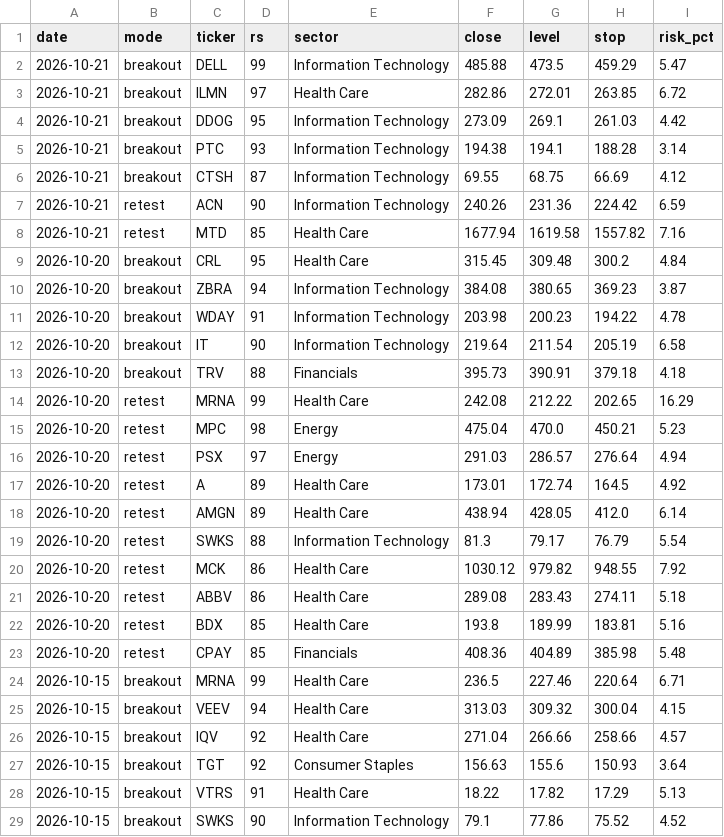
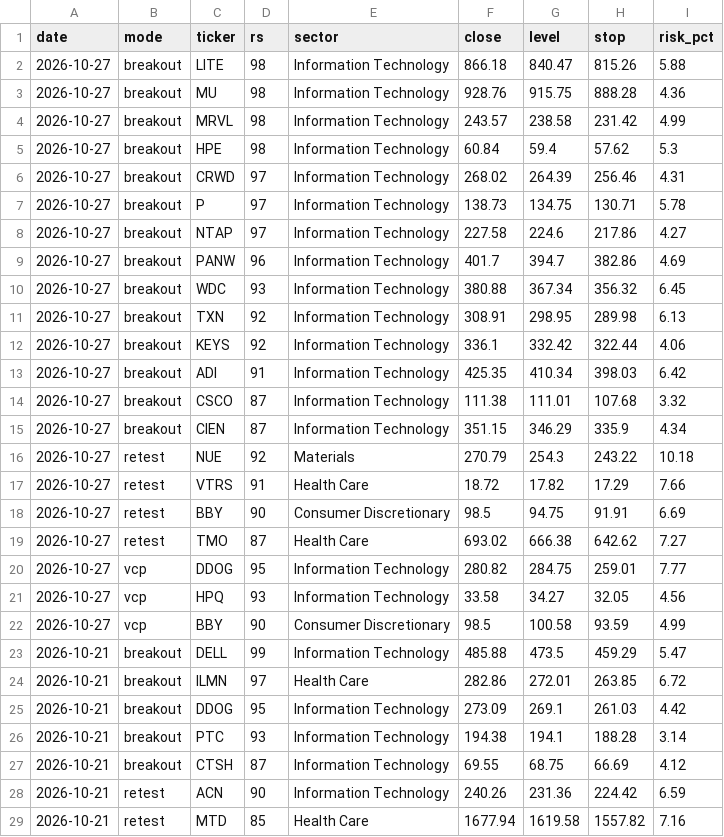
Before and after one commit to 360profcorp/stock-screener, a CSV file: journal/signals.csv, drawn as a sheet; only a part is shown; the shorter side is filled out with more unchanged rows.

Commit message:
Journal: signals 2026-10-27

```diff
--- a/journal/signals.csv
+++ b/journal/signals.csv
@@ -1,2 +1,23 @@
 date,mode,ticker,rs,sector,close,level,stop,risk_pct
+2026-10-27,breakout,LITE,98,Information Technology,866.18,840.47,815.26,5.88
+2026-10-27,breakout,MU,98,Information Technology,928.76,915.75,888.28,4.36
+2026-10-27,breakout,MRVL,98,Information Technology,243.57,238.58,231.42,4.99
+2026-10-27,breakout,HPE,98,Information Technology,60.84,59.4,57.62,5.3
+2026-10-27,breakout,CRWD,97,Information Technology,268.02,264.39,256.46,4.31
+2026-10-27,breakout,P,97,Information Technology,138.73,134.75,130.71,5.78
+2026-10-27,breakout,NTAP,97,Information Technology,227.58,224.6,217.86,4.27
+2026-10-27,breakout,PANW,96,Information Technology,401.7,394.7,382.86,4.69
+2026-10-27,breakout,WDC,93,Information Technology,380.88,367.34,356.32,6.45
+2026-10-27,breakout,TXN,92,Information Technology,308.91,298.95,289.98,6.13
+2026-10-27,breakout,KEYS,92,Information Technology,336.1,332.42,322.44,4.06
+2026-10-27,breakout,ADI,91,Information Technology,425.35,410.34,398.03,6.42
+2026-10-27,breakout,CSCO,87,Information Technology,111.38,111.01,107.68,3.32
+2026-10-27,breakout,CIEN,87,Information Technology,351.15,346.29,335.9,4.34
+2026-10-27,retest,NUE,92,Materials,270.79,254.3,243.22,10.18
+2026-10-27,retest,VTRS,91,Health Care,18.72,17.82,17.29,7.66
+2026-10-27,retest,BBY,90,Consumer Discretionary,98.5,94.75,91.91,6.69
+2026-10-27,retest,TMO,87,Health Care,693.02,666.38,642.62,7.27
+2026-10-27,vcp,DDOG,95,Information Technology,280.82,284.75,259.01,7.77
+2026-10-27,vcp,HPQ,93,Information Technology,33.58,34.27,32.05,4.56
+2026-10-27,vcp,BBY,90,Consumer Discretionary,98.5,100.58,93.59,4.99
 2026-10-21,breakout,DELL,99,Information Technology,485.88,473.5,459.29,5.47
```
Also changed, not shown: 1 other file.
